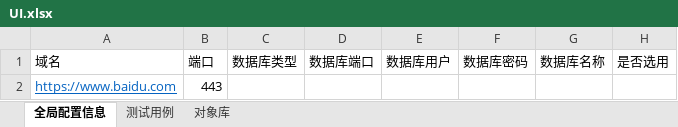
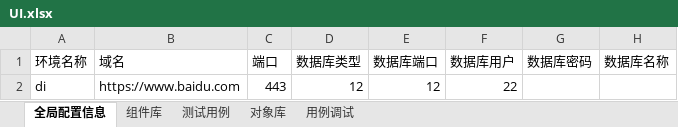
Before and after one commit to lizongjian/autotest, an Excel workbook: case/UI.xlsx, sheet 全局配置信息, drawn as a sheet; values as stored, in another font and other column widths than the file's, no borders; removed rows and columns are numbered as before the commit, all else as after; the diff names each change by its address in the sheet, - before the commit and + after, or states it on an @@ line.

```diff
--- a/case/UI.xlsx (sheet 全局配置信息)
+++ b/case/UI.xlsx (sheet 全局配置信息)
+sheet tab: 组件库
+sheet tab: 用例调试
+column A (环境名称), row 2: di
-column H (是否选用), empty
@@ B2 underline: on → off, text colour: #0563C1 → black @@
-D2 (数据库类型): (empty)
+D2 (数据库类型): 12
-E2 (数据库端口): (empty)
+E2 (数据库端口): 12
-F2 (数据库用户): (empty)
+F2 (数据库用户): 22
```
Also changed, not shown: sheet 测试用例, 19 other files.
